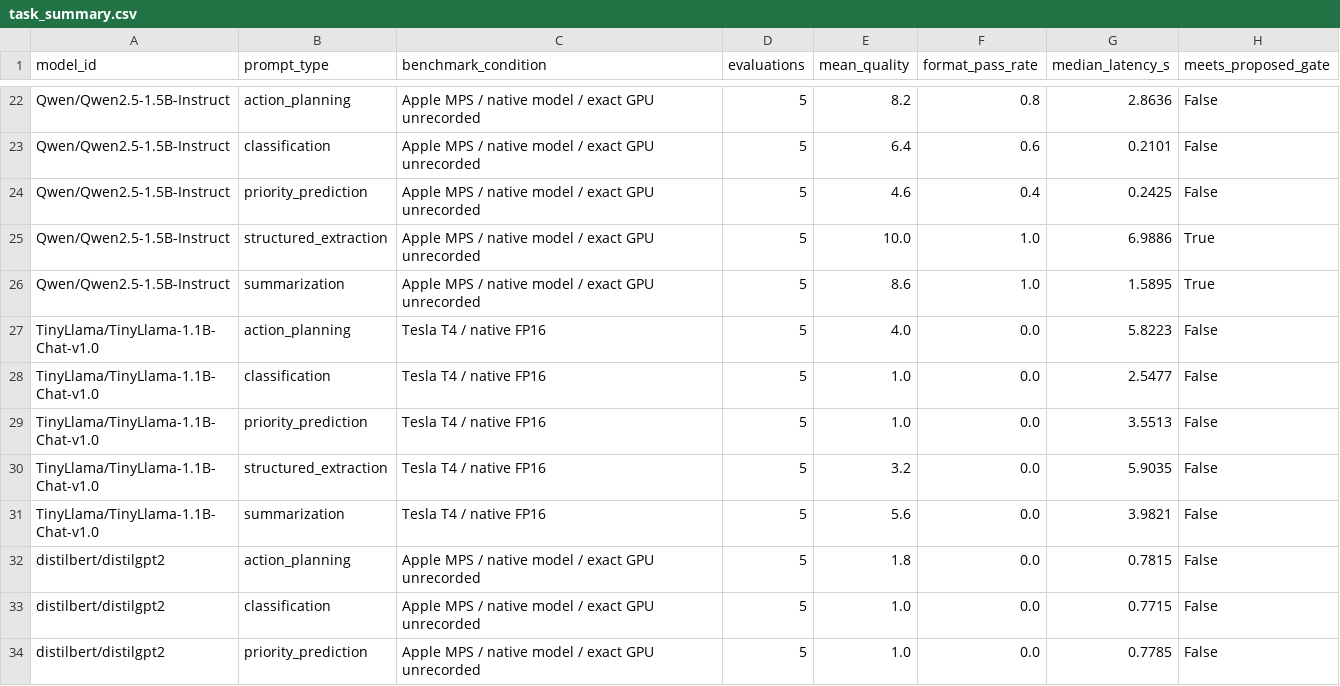
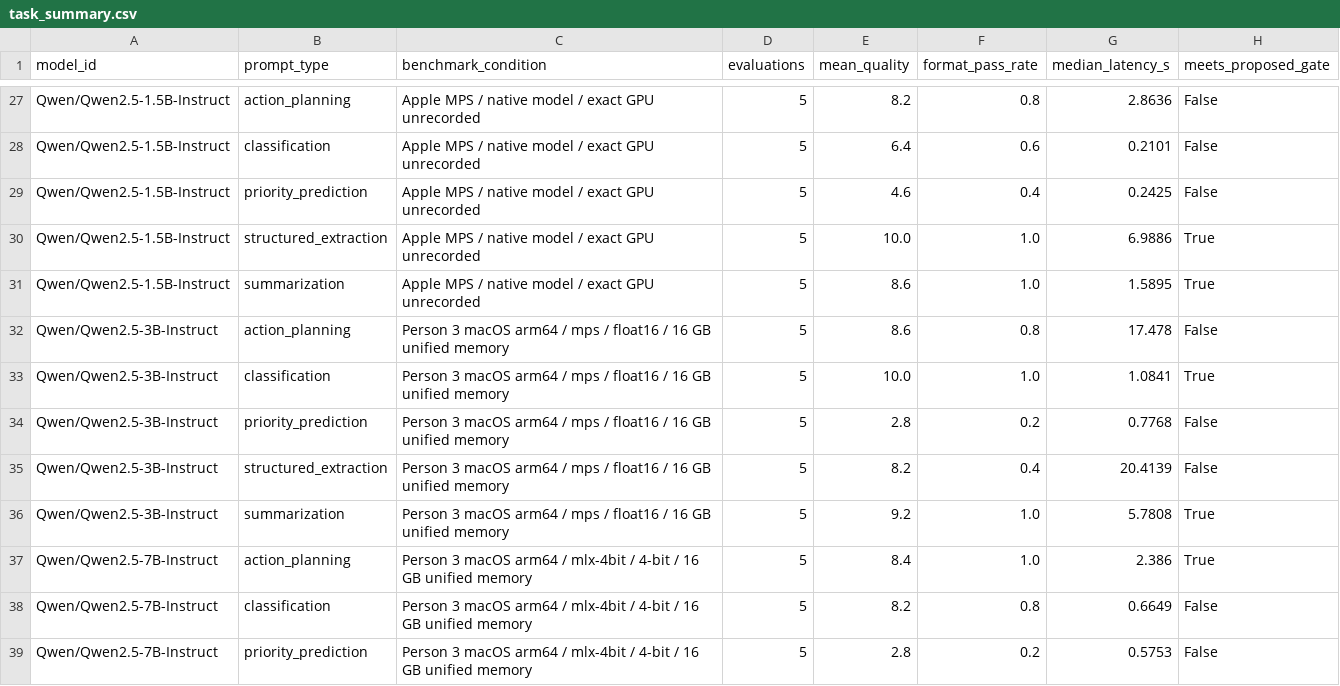
Before and after one commit to HestiaaAI/12_HestiaaAI, a CSV file: a7/results/architecture/task_summary.csv, drawn as a sheet; only a part is shown, gaps mark what is left out; the shorter side is filled out with more unchanged rows; the diff covers the shown part only.

Commit message:
Complete Person 3 integration, cost analysis and three-condition comparison

```diff
--- a/a7/results/architecture/task_summary.csv
+++ b/a7/results/architecture/task_summary.csv
@@ -26 +31,9 @@ Qwen/Qwen2.5-1.5B-Instruct,structured_extraction,Apple MPS / native model / exac
 Qwen/Qwen2.5-1.5B-Instruct,summarization,Apple MPS / native model / exact GPU unrecorded,5,8.6,1.0,1.5895,True
+Qwen/Qwen2.5-3B-Instruct,action_planning,Person 3 macOS arm64 / mps / float16 / 16 GB unified memory,5,8.6,0.8,17.478,False
+Qwen/Qwen2.5-3B-Instruct,classification,Person 3 macOS arm64 / mps / float16 / 16 GB unified memory,5,10.0,1.0,1.0841,True
+Qwen/Qwen2.5-3B-Instruct,priority_prediction,Person 3 macOS arm64 / mps / float16 / 16 GB unified memory,5,2.8,0.2,0.7768,False
+Qwen/Qwen2.5-3B-Instruct,structured_extraction,Person 3 macOS arm64 / mps / float16 / 16 GB unified memory,5,8.2,0.4,20.4139,False
+Qwen/Qwen2.5-3B-Instruct,summarization,Person 3 macOS arm64 / mps / float16 / 16 GB unified memory,5,9.2,1.0,5.7808,True
+Qwen/Qwen2.5-7B-Instruct,action_planning,Person 3 macOS arm64 / mlx-4bit / 4-bit / 16 GB unified memory,5,8.4,1.0,2.386,True
+Qwen/Qwen2.5-7B-Instruct,classification,Person 3 macOS arm64 / mlx-4bit / 4-bit / 16 GB unified memory,5,8.2,0.8,0.6649,False
+Qwen/Qwen2.5-7B-Instruct,priority_prediction,Person 3 macOS arm64 / mlx-4bit / 4-bit / 16 GB unified memory,5,2.8,0.2,0.5753,False
```
Also changed, not shown: 12 added rows elsewhere in this file, a7/results/architecture/api_rate_frontier.csv, a7/results/architecture/category_summary.csv, 23 other files.
